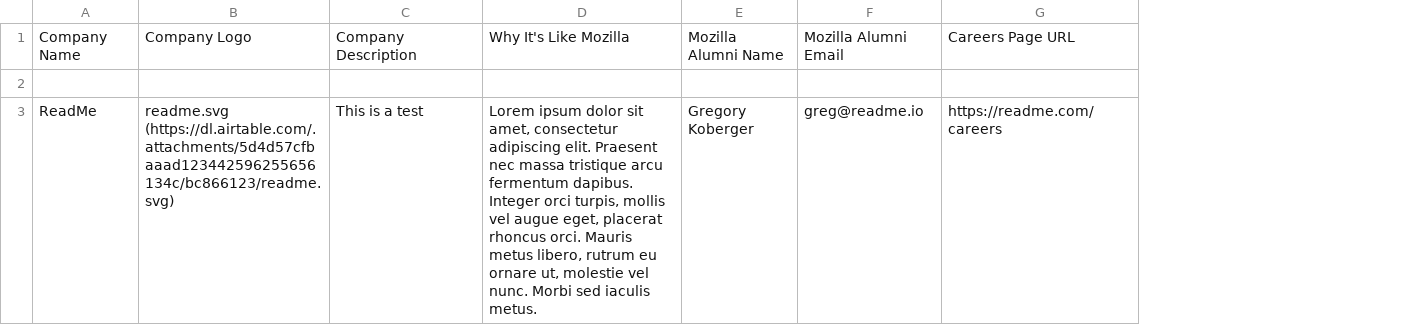
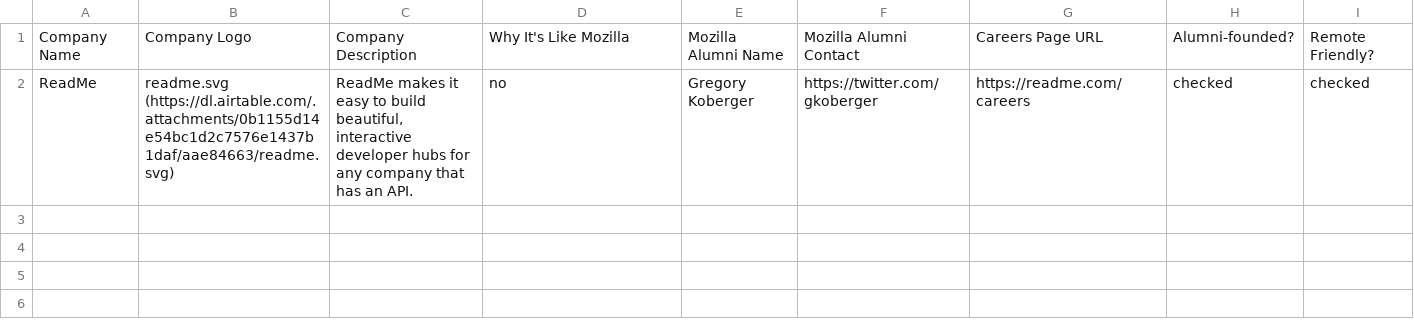
Before and after one commit to gkoberger/mozillalifeboat, a CSV file: data.csv, drawn as a sheet; removed rows and columns are numbered as before the commit, all else as after; the diff names each change by its address in the sheet, - before the commit and + after, or states it on an @@ line.

```diff
--- a/data.csv
+++ b/data.csv
-column F, row 1: Mozilla Alumni Email; row 3: greg@readme.io
+column F, rows 1-2: Mozilla Alumni Contact | https://twitter.com/gkoberger
+column H, rows 1-2: Alumni-founded? | checked
+column I, rows 1-2: Remote Friendly? | checked
-row 2: (empty)
-B2: readme.svg (https://dl.airtable.com/.attachments/5d4d57cfbaaad123442596255656134c/bc866123/readme.svg)
+B2: readme.svg (https://dl.airtable.com/.attachments/0b1155d14e54bc1d2c7576e1437b1daf/aae84663/readme.svg)
-C2: This is a test
+C2: ReadMe makes it easy to build beautiful, interactive developer hubs for any company that has an API.
-D2: Lorem ipsum dolor sit amet, consectetur adipiscing elit. Praesent nec massa tristique arcu fermentum dapibus. Integer orci turpis, mollis vel augue eget, placerat rhoncus orci. Mauris metus libero, rutrum eu ornare ut, molestie vel nunc. Morbi sed iaculis metus.
+D2: no
```
Also changed, not shown: 5 other files.
